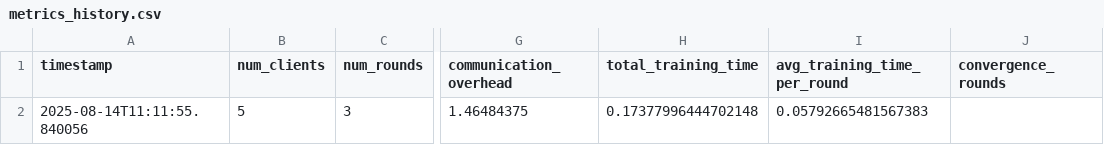
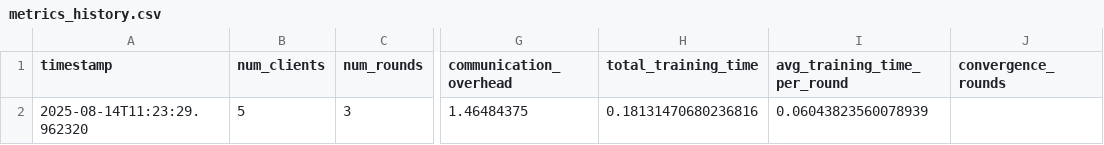
Before and after one commit to rahulkavati/fl_simulation, a CSV file: metrics/metrics_history.csv, drawn as a sheet; only a part is shown, gaps mark what is left out; the diff names each change by its address in the sheet, - before the commit and + after, or states it on an @@ line.

```diff
--- a/metrics/metrics_history.csv
+++ b/metrics/metrics_history.csv
-A2 (timestamp): 2025-08-14T11:11:55.840056
+A2 (timestamp): 2025-08-14T11:23:29.962320
-H2 (total_training_time): 0.17377996444702148
+H2 (total_training_time): 0.18131470680236816
-I2 (avg_training_time_per_round): 0.05792665481567383
+I2 (avg_training_time_per_round): 0.06043823560078939
```
Also changed, not shown: 9 other files.
